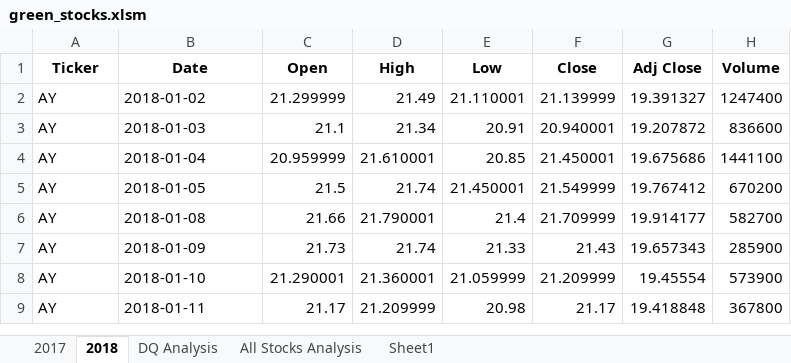
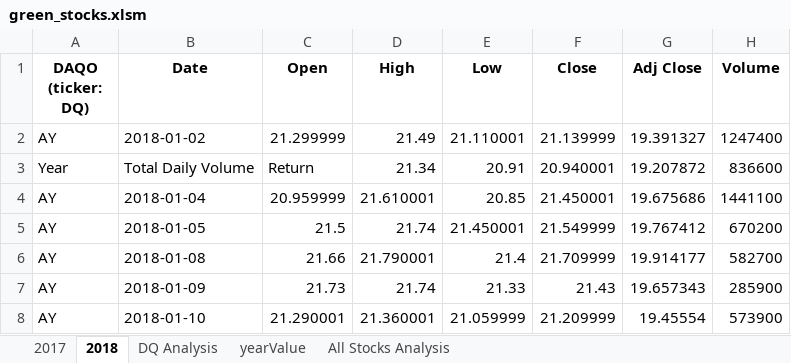
Before and after one commit to pampers6988/stock-analysis, an Excel workbook: green_stocks.xlsm, sheet 2018, drawn as a sheet; only a part is shown; the shorter side is filled out with more unchanged rows; values as stored, in another font and other column widths than the file's, no borders; the diff names each change by its address in the sheet, - before the commit and + after, or states it on an @@ line.

```diff
--- a/green_stocks.xlsm (sheet 2018)
+++ b/green_stocks.xlsm (sheet 2018)
-sheet tab: Sheet1
+sheet tab: yearValue
-A1: Ticker
+A1: DAQO (ticker: DQ)
-A3 (DAQO (ticker: DQ)): AY
+A3 (DAQO (ticker: DQ)): Year
-B3 (Date): 2018-01-03
+B3 (Date): Total Daily Volume
-C3 (Open): 21.1
+C3 (Open): Return
```
Also changed, not shown: sheet All Stocks Analysis, sheet DQ Analysis, charts or pictures.
